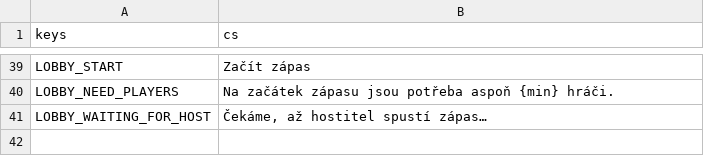
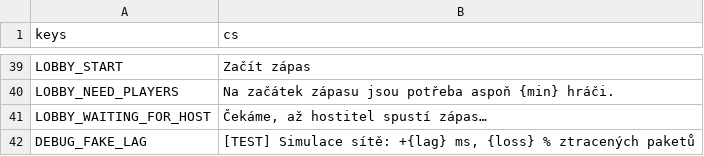
Before and after one commit to nejhorsiprogramatorsveta/Gun_game, a CSV file: localization/translations.csv, drawn as a sheet; only a part is shown, gaps mark what is left out.

```diff
--- a/localization/translations.csv
+++ b/localization/translations.csv
@@ -41 +41,2 @@ LOBBY_NEED_PLAYERS,"Na začátek zápasu jsou potřeba aspoň {min} hráči."
 LOBBY_WAITING_FOR_HOST,"Čekáme, až hostitel spustí zápas…"
+DEBUG_FAKE_LAG,"[TEST] Simulace sítě: +{lag} ms, {loss} % ztracených paketů"
```
Also changed, not shown: 12 other files.
